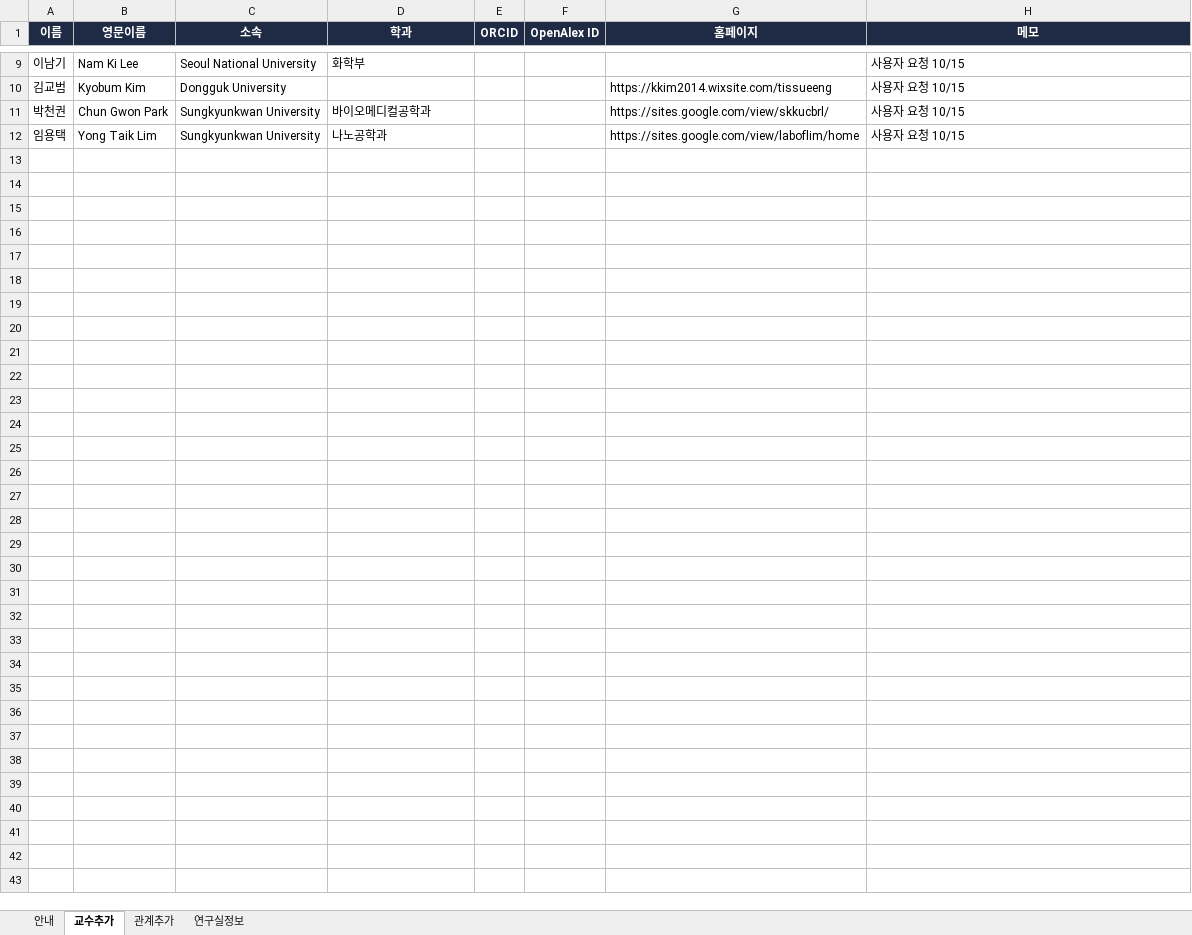
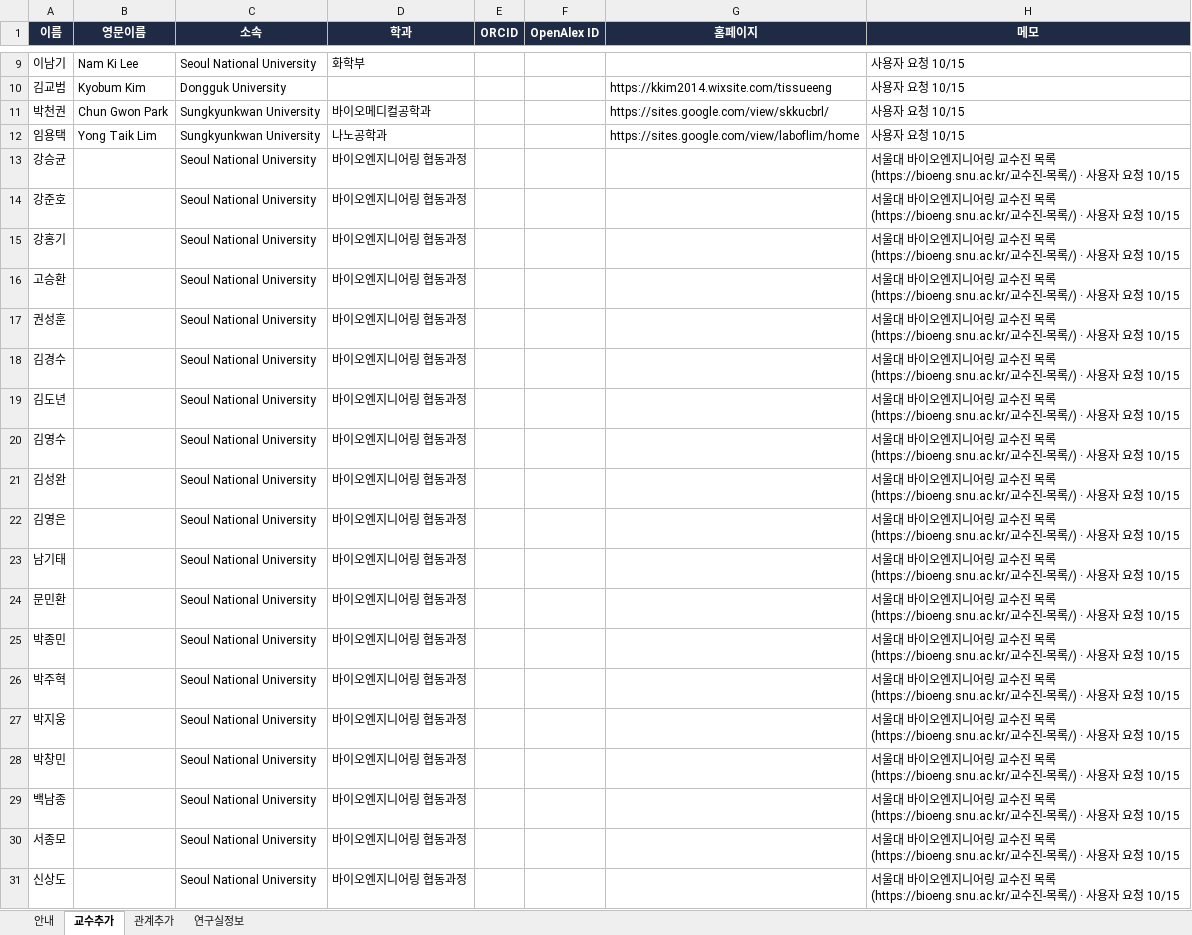
Before and after one commit to hyungjin1213-collab/about_bio, an Excel workbook: 0. korea bio map/data/about_bio_master.xlsx, sheet 교수추가, drawn as a sheet; only a part is shown, gaps mark what is left out; values as stored, in another font and other column widths than the file's, no borders; the diff covers the shown part only; the diff names each change by its address in the sheet, - before the commit and + after, or states it on an @@ line.

```diff
--- a/0. korea bio map/data/about_bio_master.xlsx (sheet 교수추가)
+++ b/0. korea bio map/data/about_bio_master.xlsx (sheet 교수추가)
+row 13: 강승균 |  | Seoul National University | 바이오엔지니어링 협동과정 |  |  |  | 서울대 바이오엔지니어링 교수진 목록 (https://bioeng.snu.ac.kr/교수진-목록/) · 사용자 요청 10/15
+row 14: 강준호 |  | Seoul National University | 바이오엔지니어링 협동과정 |  |  |  | 서울대 바이오엔지니어링 교수진 목록 (https://bioeng.snu.ac.kr/교수진-목록/) · 사용자 요청 10/15
+row 15: 강홍기 |  | Seoul National University | 바이오엔지니어링 협동과정 |  |  |  | 서울대 바이오엔지니어링 교수진 목록 (https://bioeng.snu.ac.kr/교수진-목록/) · 사용자 요청 10/15
+row 16: 고승환 |  | Seoul National University | 바이오엔지니어링 협동과정 |  |  |  | 서울대 바이오엔지니어링 교수진 목록 (https://bioeng.snu.ac.kr/교수진-목록/) · 사용자 요청 10/15
+row 17: 권성훈 |  | Seoul National University | 바이오엔지니어링 협동과정 |  |  |  | 서울대 바이오엔지니어링 교수진 목록 (https://bioeng.snu.ac.kr/교수진-목록/) · 사용자 요청 10/15
+row 18: 김경수 |  | Seoul National University | 바이오엔지니어링 협동과정 |  |  |  | 서울대 바이오엔지니어링 교수진 목록 (https://bioeng.snu.ac.kr/교수진-목록/) · 사용자 요청 10/15
+row 19: 김도년 |  | Seoul National University | 바이오엔지니어링 협동과정 |  |  |  | 서울대 바이오엔지니어링 교수진 목록 (https://bioeng.snu.ac.kr/교수진-목록/) · 사용자 요청 10/15
+row 20: 김영수 |  | Seoul National University | 바이오엔지니어링 협동과정 |  |  |  | 서울대 바이오엔지니어링 교수진 목록 (https://bioeng.snu.ac.kr/교수진-목록/) · 사용자 요청 10/15
+row 21: 김성완 |  | Seoul National University | 바이오엔지니어링 협동과정 |  |  |  | 서울대 바이오엔지니어링 교수진 목록 (https://bioeng.snu.ac.kr/교수진-목록/) · 사용자 요청 10/15
+row 22: 김영은 |  | Seoul National University | 바이오엔지니어링 협동과정 |  |  |  | 서울대 바이오엔지니어링 교수진 목록 (https://bioeng.snu.ac.kr/교수진-목록/) · 사용자 요청 10/15
+row 23: 남기태 |  | Seoul National University | 바이오엔지니어링 협동과정 |  |  |  | 서울대 바이오엔지니어링 교수진 목록 (https://bioeng.snu.ac.kr/교수진-목록/) · 사용자 요청 10/15
+row 24: 문민환 |  | Seoul National University | 바이오엔지니어링 협동과정 |  |  |  | 서울대 바이오엔지니어링 교수진 목록 (https://bioeng.snu.ac.kr/교수진-목록/) · 사용자 요청 10/15
+row 25: 박종민 |  | Seoul National University | 바이오엔지니어링 협동과정 |  |  |  | 서울대 바이오엔지니어링 교수진 목록 (https://bioeng.snu.ac.kr/교수진-목록/) · 사용자 요청 10/15
+row 26: 박주혁 |  | Seoul National University | 바이오엔지니어링 협동과정 |  |  |  | 서울대 바이오엔지니어링 교수진 목록 (https://bioeng.snu.ac.kr/교수진-목록/) · 사용자 요청 10/15
+row 27: 박지웅 |  | Seoul National University | 바이오엔지니어링 협동과정 |  |  |  | 서울대 바이오엔지니어링 교수진 목록 (https://bioeng.snu.ac.kr/교수진-목록/) · 사용자 요청 10/15
+row 28: 박창민 |  | Seoul National University | 바이오엔지니어링 협동과정 |  |  |  | 서울대 바이오엔지니어링 교수진 목록 (https://bioeng.snu.ac.kr/교수진-목록/) · 사용자 요청 10/15
+row 29: 백남종 |  | Seoul National University | 바이오엔지니어링 협동과정 |  |  |  | 서울대 바이오엔지니어링 교수진 목록 (https://bioeng.snu.ac.kr/교수진-목록/) · 사용자 요청 10/15
+row 30: 서종모 |  | Seoul National University | 바이오엔지니어링 협동과정 |  |  |  | 서울대 바이오엔지니어링 교수진 목록 (https://bioeng.snu.ac.kr/교수진-목록/) · 사용자 요청 10/15
+row 31: 신상도 |  | Seoul National University | 바이오엔지니어링 협동과정 |  |  |  | 서울대 바이오엔지니어링 교수진 목록 (https://bioeng.snu.ac.kr/교수진-목록/) · 사용자 요청 10/15
```
Also changed, not shown: 23 added rows elsewhere in this sheet, 1 other file.
